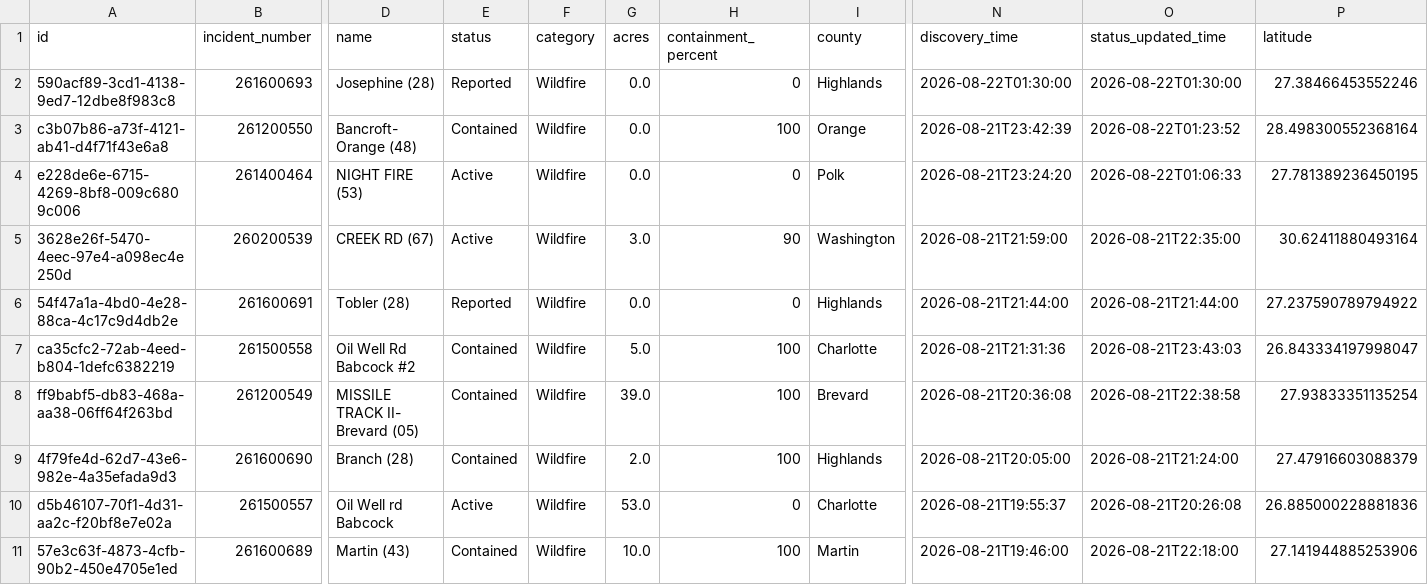
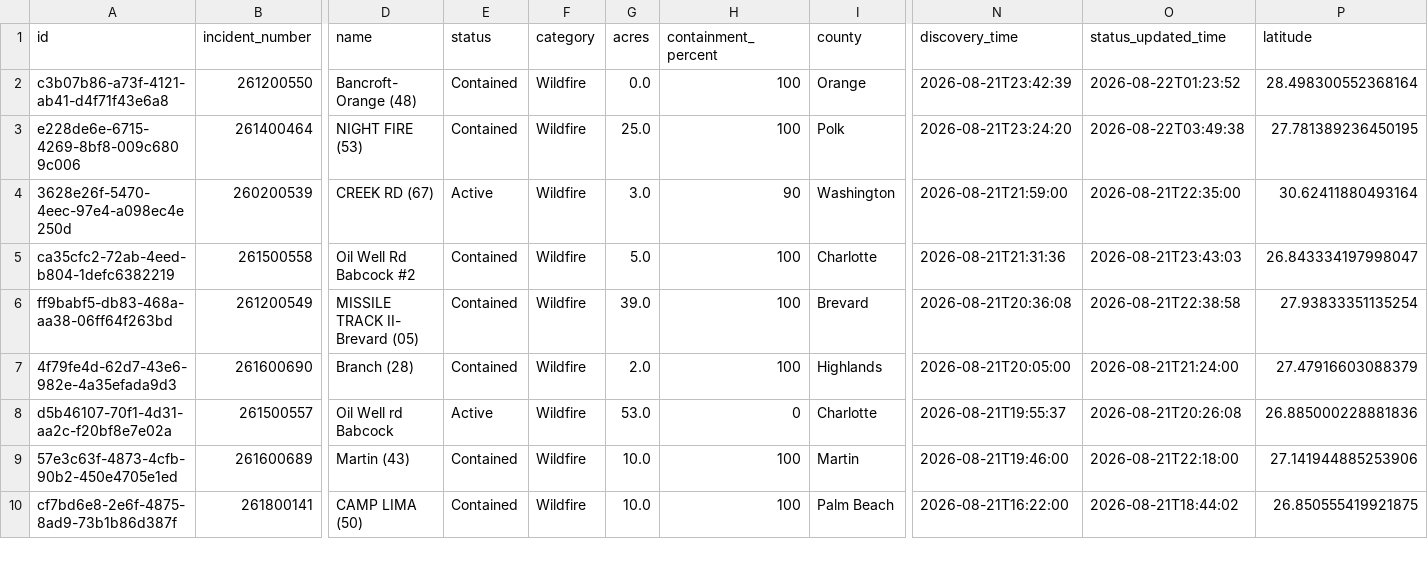
Before and after one commit to SunSentinel/wildfire-tracking-map, a CSV file: ffs_active_fires.csv, drawn as a sheet; only a part is shown, gaps mark what is left out; the shorter side is filled out with more unchanged rows; removed rows and columns are numbered as before the commit, all else as after; rows hold the shown columns only; the diff names each change by its address in the sheet, - before the commit and + after, or states it on an @@ line.

```diff
--- a/ffs_active_fires.csv
+++ b/ffs_active_fires.csv
-row 2: 590acf89-3cd1-4138-9ed7-12dbe8f983c8 | 261600693 | Josephine (28) | Reported | Wildfire | 0.0 | 0 | Highlands | 2026-08-22T01:30:00 | 2026-08-22T01:30:00 | 27.38466453552246
-E3 (status): Active
+E3 (status): Contained
-G3 (acres): 0.0
+G3 (acres): 25.0
-H3 (containment_percent): 0
+H3 (containment_percent): 100
-O3 (status_updated_time): 2026-08-22T01:06:33
+O3 (status_updated_time): 2026-08-22T03:49:38
-row 6: 54f47a1a-4bd0-4e28-88ca-4c17c9d4db2e | 261600691 | Tobler (28) | Reported | Wildfire | 0.0 | 0 | Highlands | 2026-08-21T21:44:00 | 2026-08-21T21:44:00 | 27.237590789794922
```
Also changed, not shown: 2 other files.
